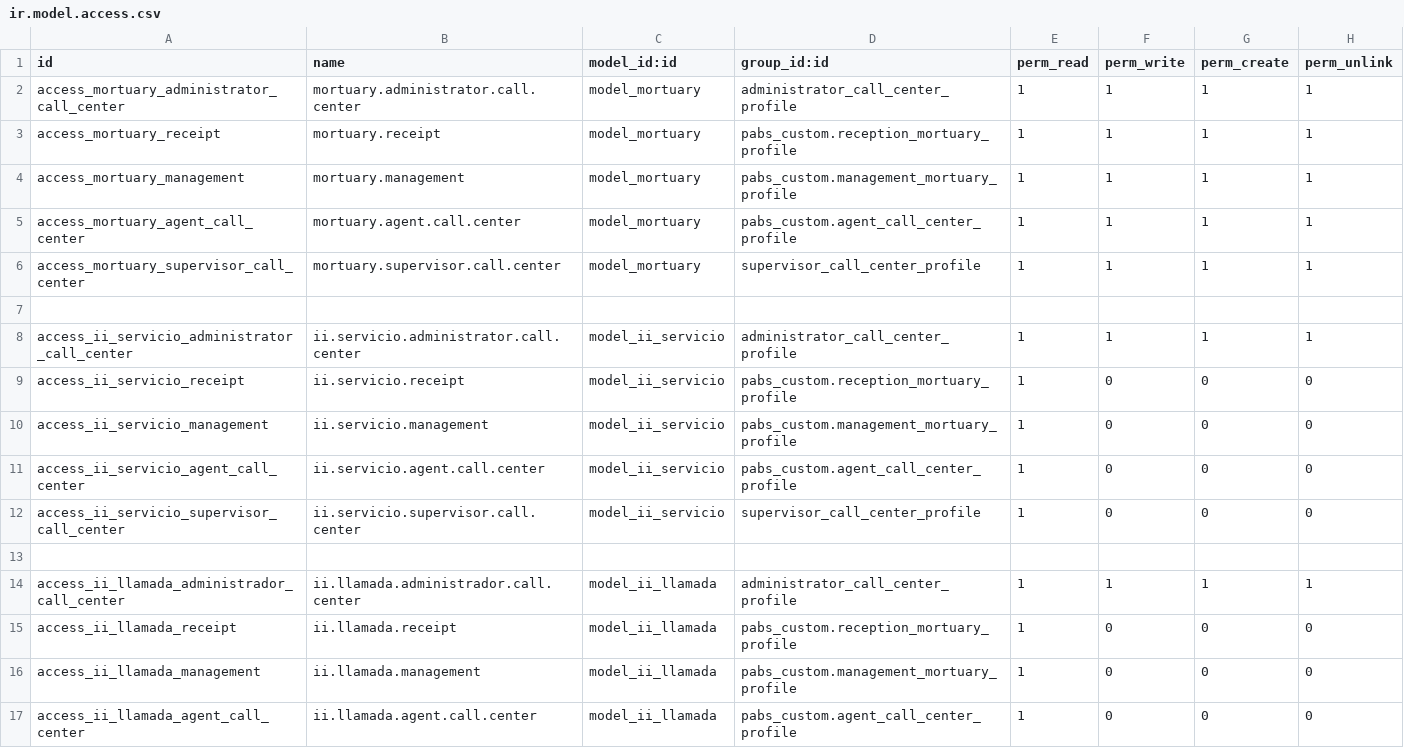
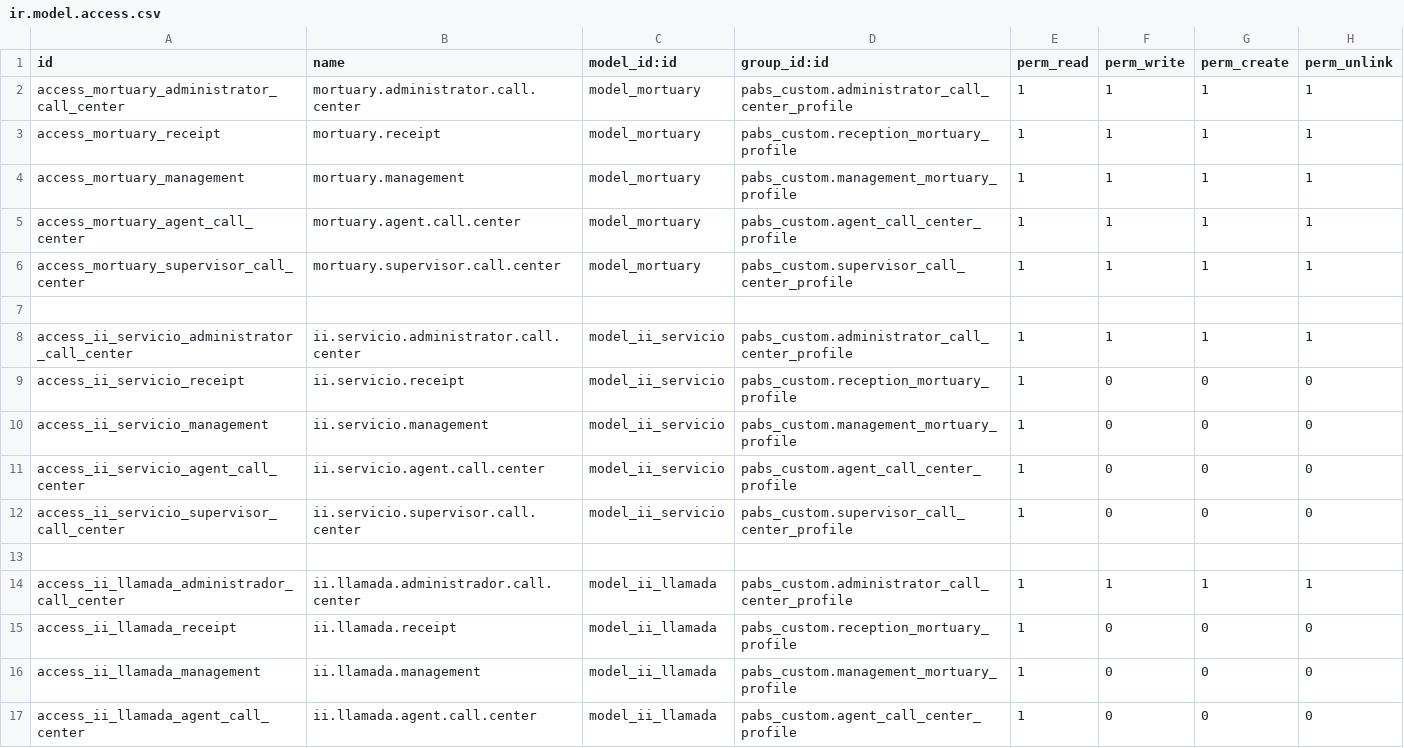
Before and after one commit to eserra01/x, a CSV file: mortuary/security/ir.model.access.csv, drawn as a sheet; only a part is shown; the diff covers the shown part only.

```diff
--- a/mortuary/security/ir.model.access.csv
+++ b/mortuary/security/ir.model.access.csv
@@ -1,3 +1,3 @@
 id,name,model_id:id,group_id:id,perm_read,perm_write,perm_create,perm_unlink
-access_mortuary_administrator_call_center,mortuary.administrator.call.center,model_mortuary,administrator_call_center_profile,1,1,1,1
+access_mortuary_administrator_call_center,mortuary.administrator.call.center,model_mortuary,pabs_custom.administrator_call_center_profile,1,1,1,1
 access_mortuary_receipt,mortuary.receipt,model_mortuary,pabs_custom.reception_mortuary_profile,1,1,1,1
@@ -5,5 +5,5 @@ access_mortuary_management,mortuary.management,model_mortuary,pabs_custom.manage
 access_mortuary_agent_call_center,mortuary.agent.call.center,model_mortuary,pabs_custom.agent_call_center_profile,1,1,1,1
-access_mortuary_supervisor_call_center,mortuary.supervisor.call.center,model_mortuary,supervisor_call_center_profile,1,1,1,1
+access_mortuary_supervisor_call_center,mortuary.supervisor.call.center,model_mortuary,pabs_custom.supervisor_call_center_profile,1,1,1,1
 ,,,,,,,
-access_ii_servicio_administrator_call_center,ii.servicio.administrator.call.center,model_ii_servicio,administrator_call_center_profile,1,1,1,1
+access_ii_servicio_administrator_call_center,ii.servicio.administrator.call.center,model_ii_servicio,pabs_custom.administrator_call_center_profile,1,1,1,1
 access_ii_servicio_receipt,ii.servicio.receipt,model_ii_servicio,pabs_custom.reception_mortuary_profile,1,0,0,0
@@ -11,5 +11,5 @@ access_ii_servicio_management,ii.servicio.management,model_ii_servicio,pabs_cust
 access_ii_servicio_agent_call_center,ii.servicio.agent.call.center,model_ii_servicio,pabs_custom.agent_call_center_profile,1,0,0,0
-access_ii_servicio_supervisor_call_center,ii.servicio.supervisor.call.center,model_ii_servicio,supervisor_call_center_profile,1,0,0,0
+access_ii_servicio_supervisor_call_center,ii.servicio.supervisor.call.center,model_ii_servicio,pabs_custom.supervisor_call_center_profile,1,0,0,0
 ,,,,,,,
-access_ii_llamada_administrador_call_center,ii.llamada.administrador.call.center,model_ii_llamada,administrator_call_center_profile,1,1,1,1
+access_ii_llamada_administrador_call_center,ii.llamada.administrador.call.center,model_ii_llamada,pabs_custom.administrator_call_center_profile,1,1,1,1
 access_ii_llamada_receipt,ii.llamada.receipt,model_ii_llamada,pabs_custom.reception_mortuary_profile,1,0,0,0
```
Also changed, not shown: 59 edited cells elsewhere in this file.
